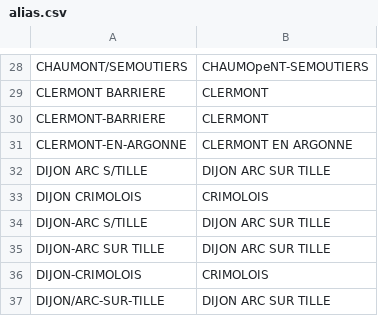
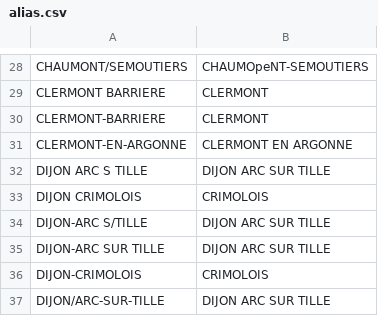
Before and after one commit to kpouer/waze-toll-tool, a CSV file: prices/alias.csv, drawn as a sheet; only a part is shown, gaps mark what is left out; the diff names each change by its address in the sheet, - before the commit and + after, or states it on an @@ line.

Commit message:
fix some alias

```diff
--- a/prices/alias.csv
+++ b/prices/alias.csv
-A32: DIJON ARC S/TILLE
+A32: DIJON ARC S TILLE
```
